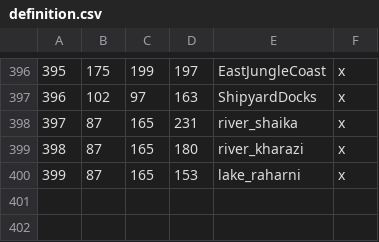
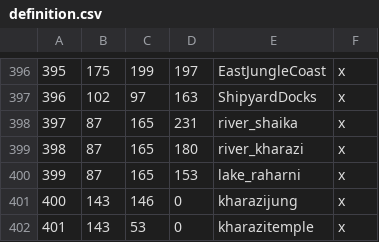
Before and after one commit to Mysticmanx20/RuneKings, a CSV file: map_data/definition.csv, drawn as a sheet; only a part is shown, gaps mark what is left out; the diff names each change by its address in the sheet, - before the commit and + after, or states it on an @@ line.

```diff
--- a/map_data/definition.csv
+++ b/map_data/definition.csv
+row 401: 400 | 143 | 146 | 0 | kharazijung | x
+row 402: 401 | 143 | 53 | 0 | kharazitemple | x
```
Also changed, not shown: map_data/adjacencies.csv, 8 other files.
